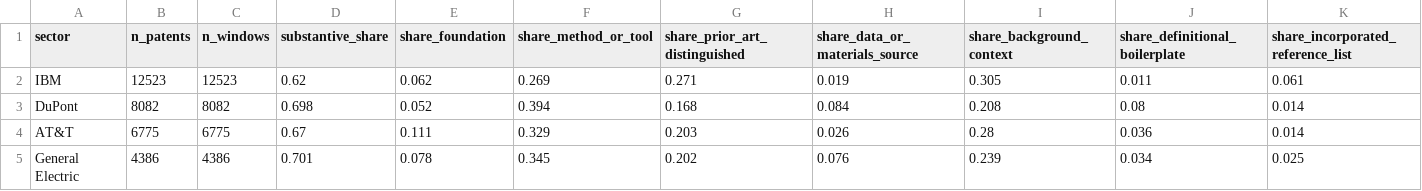
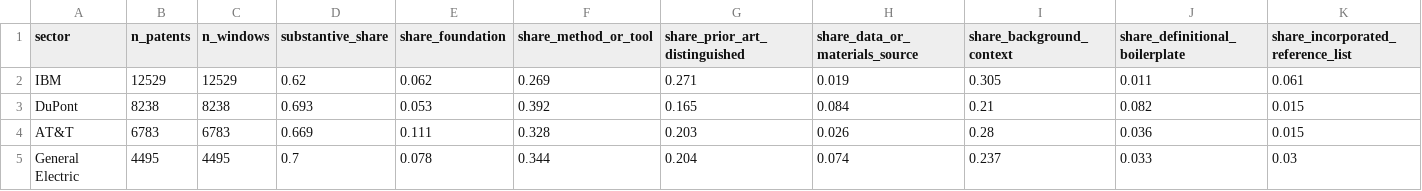
Before and after one commit to hansen-innovation/science-in-invention, a CSV file: data/4_aggregate/firms/profiles_sector.csv, drawn as a sheet; only a part is shown; the diff covers the shown part only; the diff names each change by its address in the sheet, - before the commit and + after, or states it on an @@ line.

```diff
--- a/data/4_aggregate/firms/profiles_sector.csv
+++ b/data/4_aggregate/firms/profiles_sector.csv
-B2 (n_patents): 12523
+B2 (n_patents): 12529
-C2 (n_windows): 12523
+C2 (n_windows): 12529
-B3 (n_patents): 8082
+B3 (n_patents): 8238
-C3 (n_windows): 8082
+C3 (n_windows): 8238
-D3 (substantive_share): 0.698
+D3 (substantive_share): 0.693
-E3 (share_foundation): 0.052
+E3 (share_foundation): 0.053
-F3 (share_method_or_tool): 0.394
+F3 (share_method_or_tool): 0.392
-G3 (share_prior_art_distinguished): 0.168
+G3 (share_prior_art_distinguished): 0.165
-I3 (share_background_context): 0.208
+I3 (share_background_context): 0.21
-J3 (share_definitional_boilerplate): 0.08
+J3 (share_definitional_boilerplate): 0.082
-K3:K4: 0.014
+K3:K4: 0.015
-B4 (n_patents): 6775
+B4 (n_patents): 6783
-C4 (n_windows): 6775
+C4 (n_windows): 6783
-D4 (substantive_share): 0.67
+D4 (substantive_share): 0.669
-F4 (share_method_or_tool): 0.329
+F4 (share_method_or_tool): 0.328
-B5 (n_patents): 4386
+B5 (n_patents): 4495
-C5 (n_windows): 4386
+C5 (n_windows): 4495
-D5 (substantive_share): 0.701
+D5 (substantive_share): 0.7
-F5 (share_method_or_tool): 0.345
+F5 (share_method_or_tool): 0.344
-G5 (share_prior_art_distinguished): 0.202
+G5 (share_prior_art_distinguished): 0.204
-H5 (share_data_or_materials_source): 0.076
+H5 (share_data_or_materials_source): 0.074
-I5 (share_background_context): 0.239
+I5 (share_background_context): 0.237
-J5 (share_definitional_boilerplate): 0.034
+J5 (share_definitional_boilerplate): 0.033
-K5: 0.025
+K5: 0.03
```
Also changed, not shown: 33 edited cells elsewhere in this file, data/4_aggregate/firms/profiles_decade.csv, data/4_aggregate/firms/profiles_sector_decade.csv, 8 other files.
